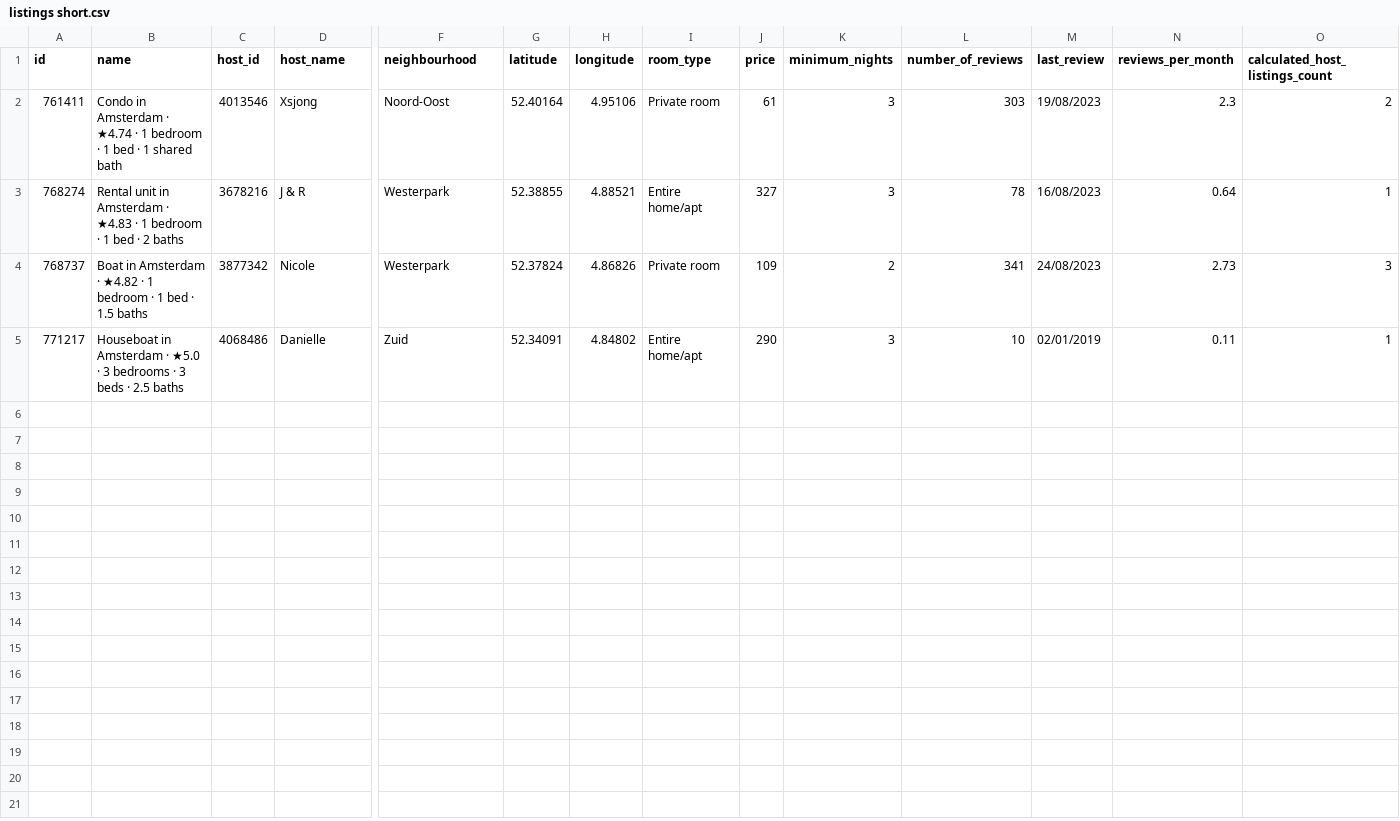
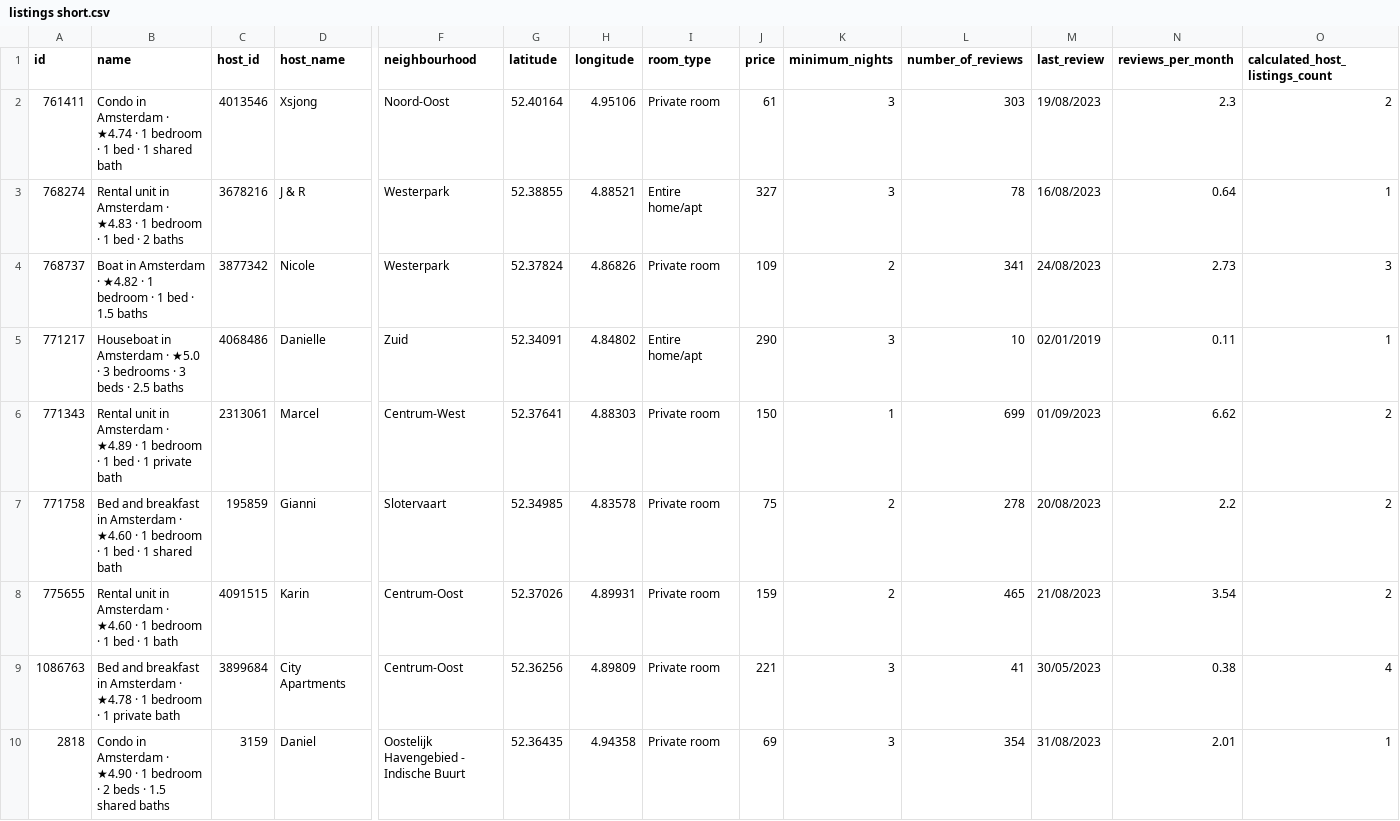
Before and after one commit to JulianWDev/MetData, a CSV file: Group Assignments/Housing/listings short.csv, drawn as a sheet; only a part is shown, gaps mark what is left out; rows hold the shown columns only; the diff covers the shown part only; the diff names each change by its address in the sheet, - before the commit and + after, or states it on an @@ line.

Commit message:
work on geocoder

```diff
--- a/Group Assignments/Housing/listings short.csv
+++ b/Group Assignments/Housing/listings short.csv
+row 6: 771343 | Rental unit in Amsterdam · ★4.89 · 1 bedroom · 1 bed · 1 private bath | 2313061 | Marcel | Centrum-West | 52.37641 | 4.88303 | Private room | 150 | 1 | 699 | 01/09/2023 | 6.62 | 2
+row 7: 771758 | Bed and breakfast in Amsterdam · ★4.60 · 1 bedroom · 1 bed · 1 shared bath | 195859 | Gianni | Slotervaart | 52.34985 | 4.83578 | Private room | 75 | 2 | 278 | 20/08/2023 | 2.2 | 2
+row 8: 775655 | Rental unit in Amsterdam · ★4.60 · 1 bedroom · 1 bed · 1 bath | 4091515 | Karin | Centrum-Oost | 52.37026 | 4.89931 | Private room | 159 | 2 | 465 | 21/08/2023 | 3.54 | 2
+row 9: 1086763 | Bed and breakfast in Amsterdam · ★4.78 · 1 bedroom · 1 private bath | 3899684 | City Apartments | Centrum-Oost | 52.36256 | 4.89809 | Private room | 221 | 3 | 41 | 30/05/2023 | 0.38 | 4
+row 10: 2818 | Condo in Amsterdam · ★4.90 · 1 bedroom · 2 beds · 1.5 shared baths | 3159 | Daniel | Oostelijk Havengebied - Indische Buurt | 52.36435 | 4.94358 | Private room | 69 | 3 | 354 | 31/08/2023 | 2.01 | 1
```
Also changed, not shown: 4 added rows elsewhere in this file.
